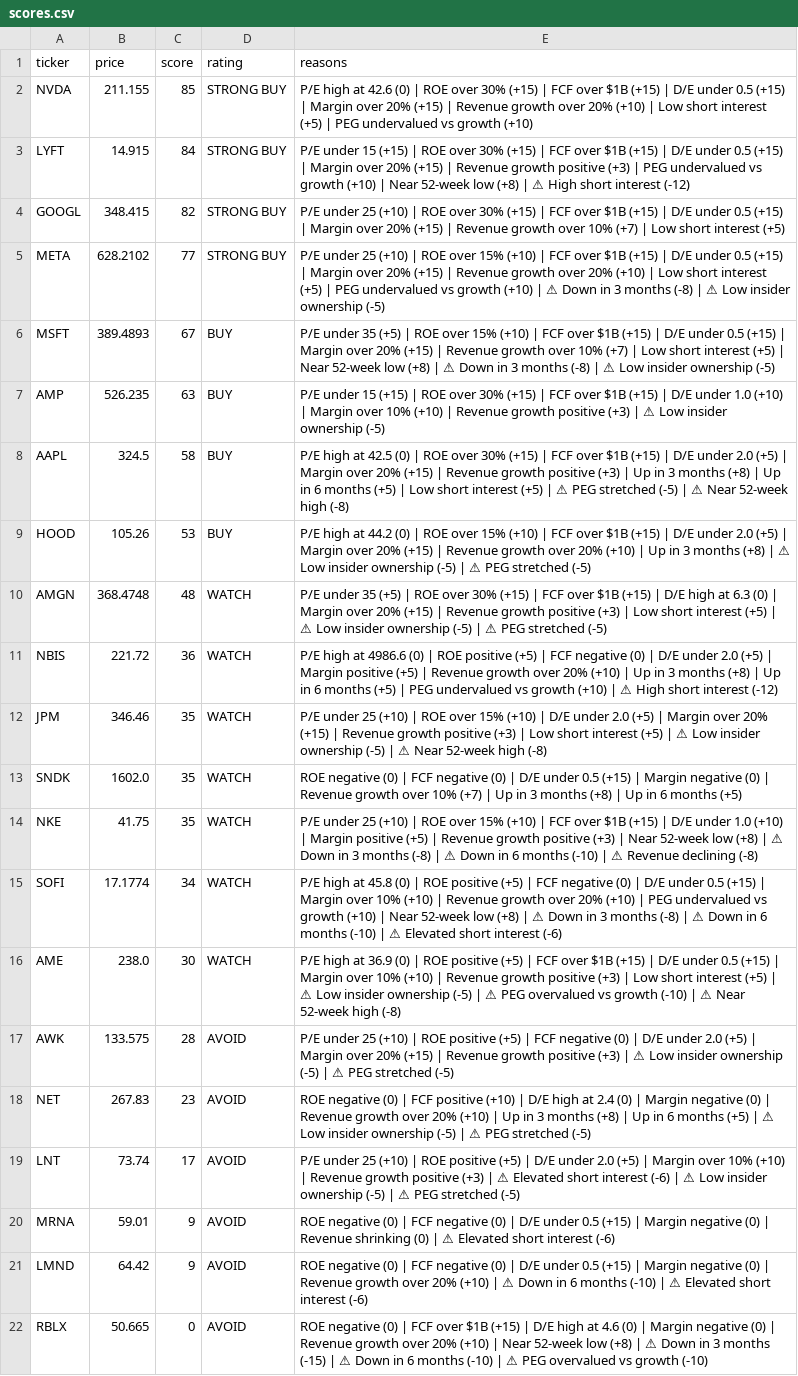
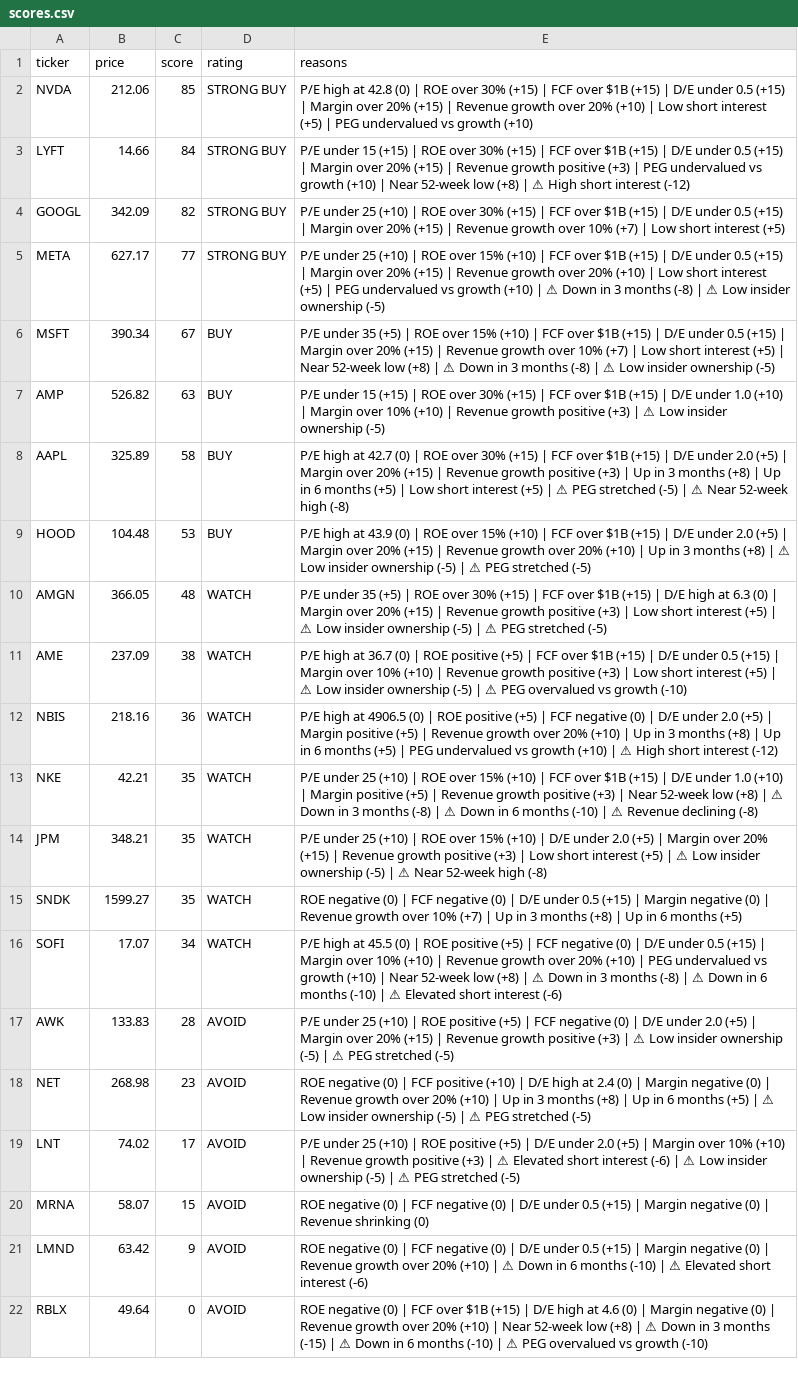
Before and after one commit to leafy-joyce-t/stock-tracker, a CSV file: data/scores.csv, drawn as a sheet; removed rows and columns are numbered as before the commit, all else as after; the diff names each change by its address in the sheet, - before the commit and + after, or states it on an @@ line.

```diff
--- a/data/scores.csv
+++ b/data/scores.csv
-B2 (price): 211.155
+B2 (price): 212.06
-E2 (reasons): …high at 42.6 (0) |…
+E2 (reasons): …high at 42.8 (0) |…
-B3 (price): 14.915
+B3 (price): 14.66
-B4 (price): 348.415
+B4 (price): 342.09
-B5 (price): 628.2102
+B5 (price): 627.17
-B6 (price): 389.4893
+B6 (price): 390.34
-B7 (price): 526.235
+B7 (price): 526.82
-B8 (price): 324.5
+B8 (price): 325.89
-E8 (reasons): …high at 42.5 (0) |…
+E8 (reasons): …high at 42.7 (0) |…
-B9 (price): 105.26
+B9 (price): 104.48
-E9 (reasons): …high at 44.2 (0) |…
+E9 (reasons): …high at 43.9 (0) |…
-B10 (price): 368.4748
+B10 (price): 366.05
+row 11: AME | 237.09 | 38 | WATCH | P/E high at 36.7 (0) | ROE positive (+5) | FCF over $1B (+15) | D/E under 0.5 (+15) | Margin over 10% (+10) | Revenue growth positive (+3) | Low short interest (+5) | ⚠ Low insider ownership (-5) | ⚠ PEG overvalued vs growth (-10)
-B12 (price): 221.72
+B12 (price): 218.16
-E12 (reasons): …high at 4986.6 (0) |…
+E12 (reasons): …high at 4906.5 (0) |…
+row 13: NKE | 42.21 | 35 | WATCH | P/E under 25 (+10) | ROE over 15% (+10) | FCF over $1B (+15) | D/E under 1.0 (+10) | Margin positive (+5) | Revenue growth positive (+3) | Near 52-week low (+8) | ⚠ Down in 3 months (-8) | ⚠ Down in 6 months (-10) | ⚠ Revenue declining (-8)
-B14 (price): 346.46
+B14 (price): 348.21
-B15 (price): 1602.0
+B15 (price): 1599.27
-row 14: NKE | 41.75 | 35 | WATCH | P/E under 25 (+10) | ROE over 15% (+10) | FCF over $1B (+15) | D/E under 1.0 (+10) | Margin positive (+5) | Revenue growth positive (+3) | Near 52-week low (+8) | ⚠ Down in 3 months (-8) | ⚠ Down in 6 months (-10) | ⚠ Revenue declining (-8)
-B16 (price): 17.1774
+B16 (price): 17.07
-E16 (reasons): …high at 45.8 (0) |…
+E16 (reasons): …high at 45.5 (0) |…
-row 16: AME | 238.0 | 30 | WATCH | P/E high at 36.9 (0) | ROE positive (+5) | FCF over $1B (+15) | D/E under 0.5 (+15) | Margin over 10% (+10) | Revenue growth positive (+3) | Low short interest (+5) | ⚠ Low insider ownership (-5) | ⚠ PEG overvalued vs growth (-10) | ⚠ Near 52-week high (-8)
-B17 (price): 133.575
+B17 (price): 133.83
-B18 (price): 267.83
+B18 (price): 268.98
-B19 (price): 73.74
+B19 (price): 74.02
-B20 (price): 59.01
+B20 (price): 58.07
-C20 (score): 9
+C20 (score): 15
-E20 (reasons): …shrinking (0) | ⚠ Elevated short interest (-6)
+E20 (reasons): …shrinking (0)
-B21 (price): 64.42
+B21 (price): 63.42
-B22 (price): 50.665
+B22 (price): 49.64
```
Also changed, not shown: data/calculated_ratios.csv, data/comparison.csv, 25 other files.
